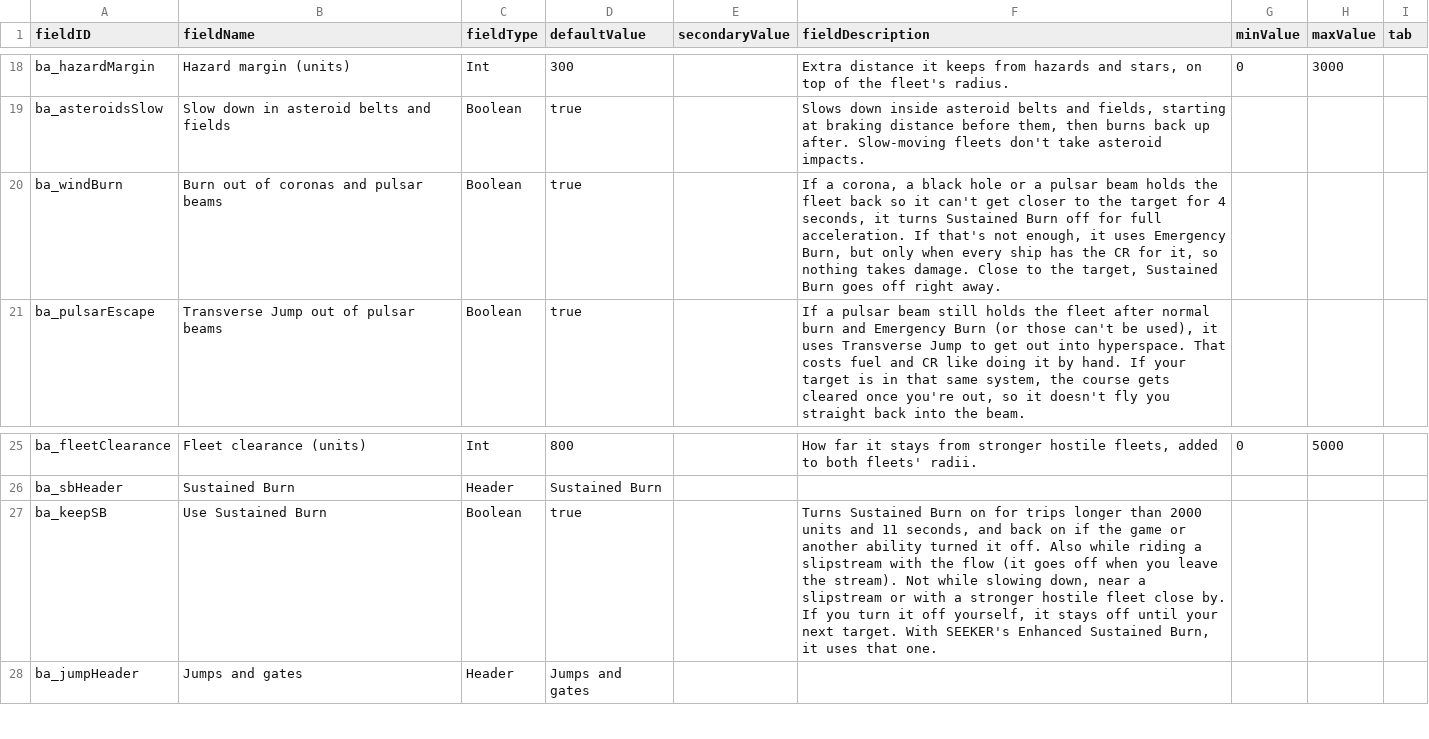
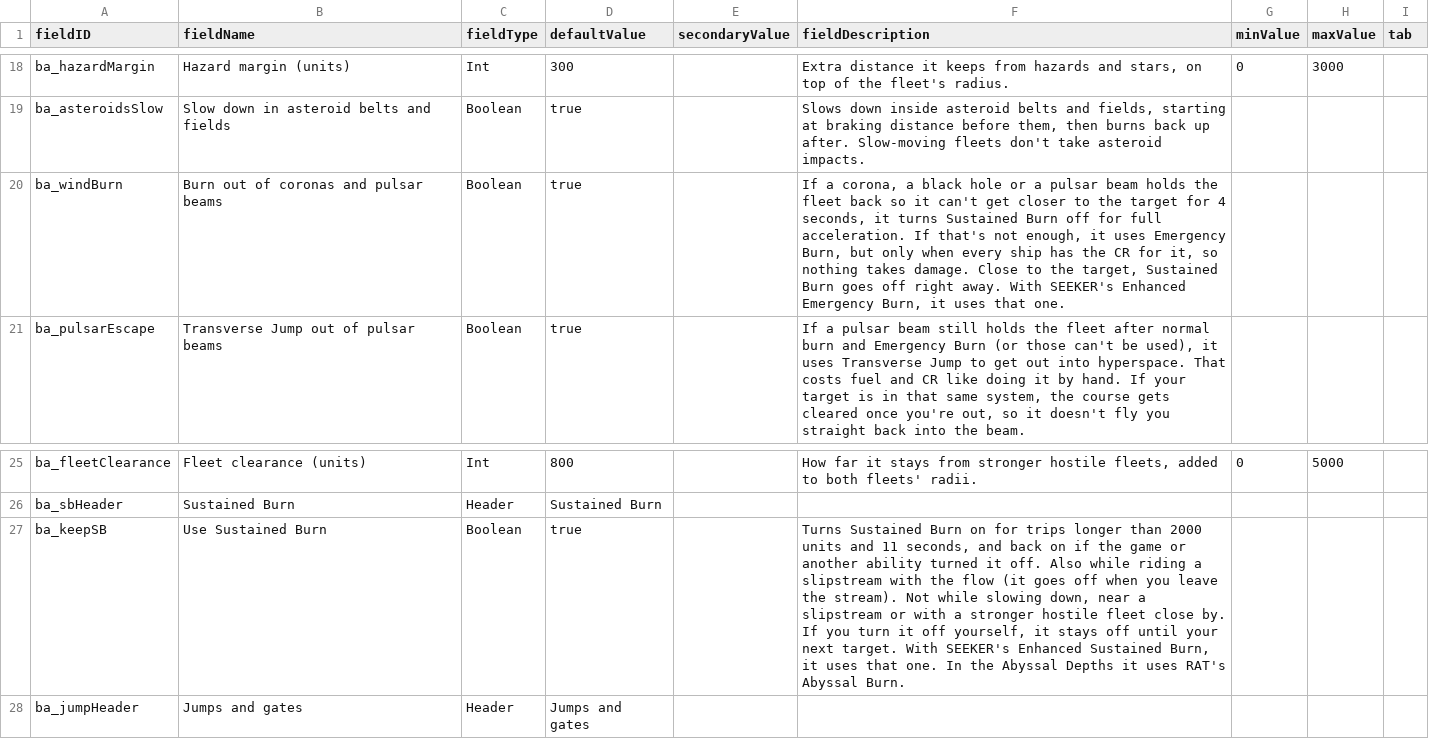
Before and after one commit to Mjolniar/auto-er-pilot, a CSV file: data/config/LunaSettings.csv, drawn as a sheet; only a part is shown, gaps mark what is left out.

```diff
--- a/data/config/LunaSettings.csv
+++ b/data/config/LunaSettings.csv
@@ -19,3 +19,3 @@ ba_hazardMargin,Hazard margin (units),Int,300,,"Extra distance it keeps from haz
 ba_asteroidsSlow,Slow down in asteroid belts and fields,Boolean,true,,"Slows down inside asteroid belts and fields, starting at braking distance before them, then burns back up after. Slow-moving fleets don't take asteroid impacts.",,,
-ba_windBurn,Burn out of coronas and pulsar beams,Boolean,true,,"If a corona, a black hole or a pulsar beam holds the fleet back so it can't get closer to the target for 4 seconds, it turns Sustained Burn off for full acceleration. If that's not enough, it uses Emergency Burn, but only when every ship has the CR for it, so nothing takes damage. Close to the target, Sustained Burn goes off right away.",,,
+ba_windBurn,Burn out of coronas and pulsar beams,Boolean,true,,"If a corona, a black hole or a pulsar beam holds the fleet back so it can't get closer to the target for 4 seconds, it turns Sustained Burn off for full acceleration. If that's not enough, it uses Emergency Burn, but only when every ship has the CR for it, so nothing takes damage. Close to the target, Sustained Burn goes off right away. With SEEKER's Enhanced Emergency Burn, it uses that one.",,,
 ba_pulsarEscape,Transverse Jump out of pulsar beams,Boolean,true,,"If a pulsar beam still holds the fleet after normal burn and Emergency Burn (or those can't be used), it uses Transverse Jump to get out into hyperspace. That costs fuel and CR like doing it by hand. If your target is in that same system, the course gets cleared once you're out, so it doesn't fly you straight back into the beam.",,,
@@ -26,3 +26,3 @@ ba_fleetClearance,Fleet clearance (units),Int,800,,"How far it stays from strong
 ba_sbHeader,Sustained Burn,Header,Sustained Burn,,,,,
-ba_keepSB,Use Sustained Burn,Boolean,true,,"Turns Sustained Burn on for trips longer than 2000 units and 11 seconds, and back on if the game or another ability turned it off. Also while riding a slipstream with the flow (it goes off when you leave the stream). Not while slowing down, near a slipstream or with a stronger hostile fleet close by. If you turn it off yourself, it stays off until your next target. With SEEKER's Enhanced Sustained Burn, it uses that one.",,,
+ba_keepSB,Use Sustained Burn,Boolean,true,,"Turns Sustained Burn on for trips longer than 2000 units and 11 seconds, and back on if the game or another ability turned it off. Also while riding a slipstream with the flow (it goes off when you leave the stream). Not while slowing down, near a slipstream or with a stronger hostile fleet close by. If you turn it off yourself, it stays off until your next target. With SEEKER's Enhanced Sustained Burn, it uses that one. In the Abyssal Depths it uses RAT's Abyssal Burn.",,,
 ba_jumpHeader,Jumps and gates,Header,Jumps and gates,,,,,
```
Also changed, not shown: 8 other files.
